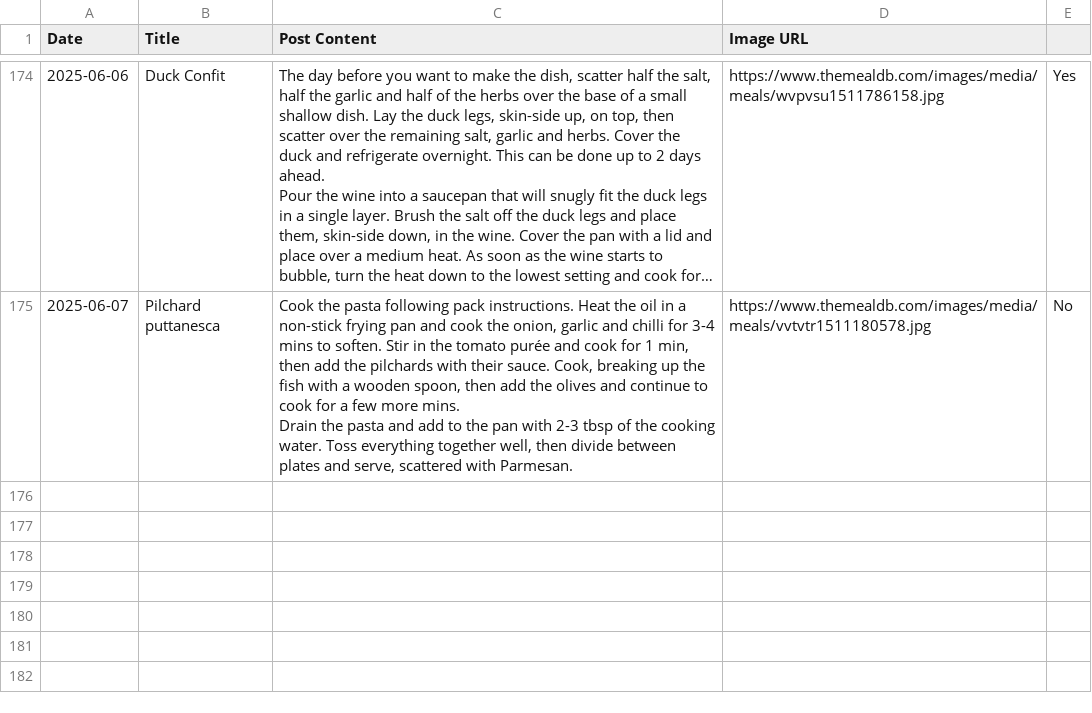
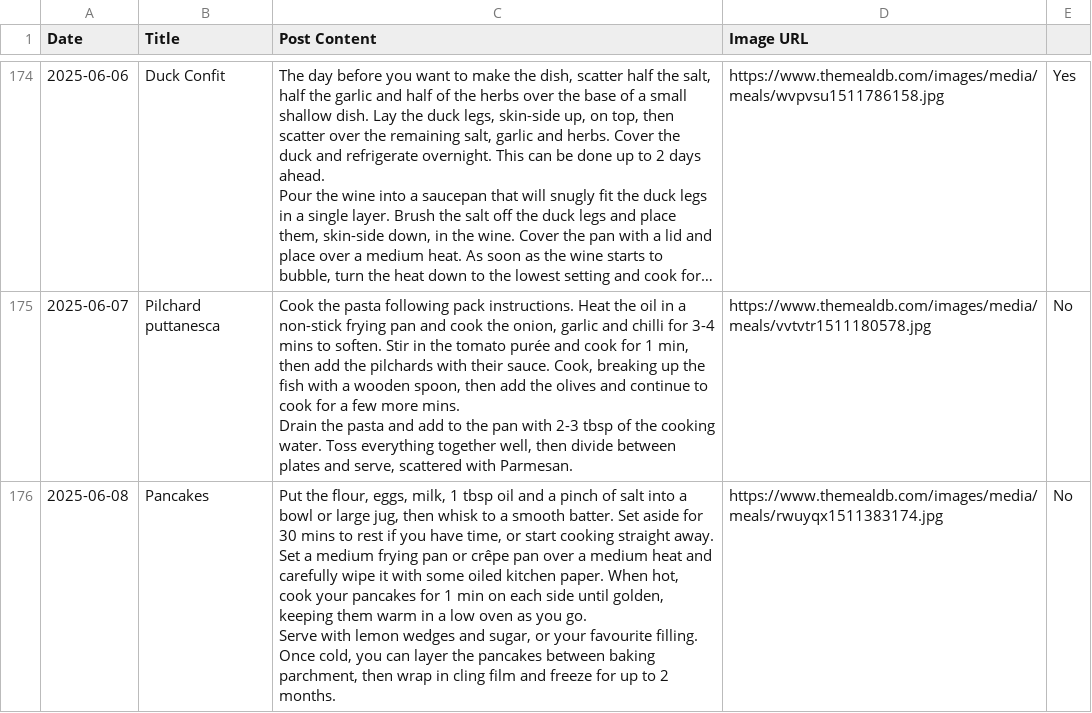
Before and after one commit to ImmutableType/X_IT_BTCETH_BOT, a CSV file: recipes.csv, drawn as a sheet; only a part is shown, gaps mark what is left out; long unchanged cells end in …; ↵ is a line break in a cell; the diff names each change by its address in the sheet, - before the commit and + after, or states it on an @@ line.

```diff
--- a/recipes.csv
+++ b/recipes.csv
+row 176: 2025-06-08 | Pancakes | Put the flour, eggs, milk, 1 tbsp oil and a pinch of salt into a bowl or large jug, then whisk to a smooth batter. Set aside for 30 mins to rest if you have time, or start cooking straight away. ↵ Set a medium frying pan or crêpe pan over a medium heat and carefully wipe it with some oiled kitchen paper. When hot, cook your pancakes for 1 min on each side until golden, keeping them warm in a low oven as you go. ↵ Serve with lemon wedges and sugar, or your favourite filling. Once cold, you can layer the pancakes between baking parchment, then wrap in cling film and freeze for up to 2 months. | https://www.themealdb.com/images/media/meals/rwuyqx1511383174.jpg | No
```
